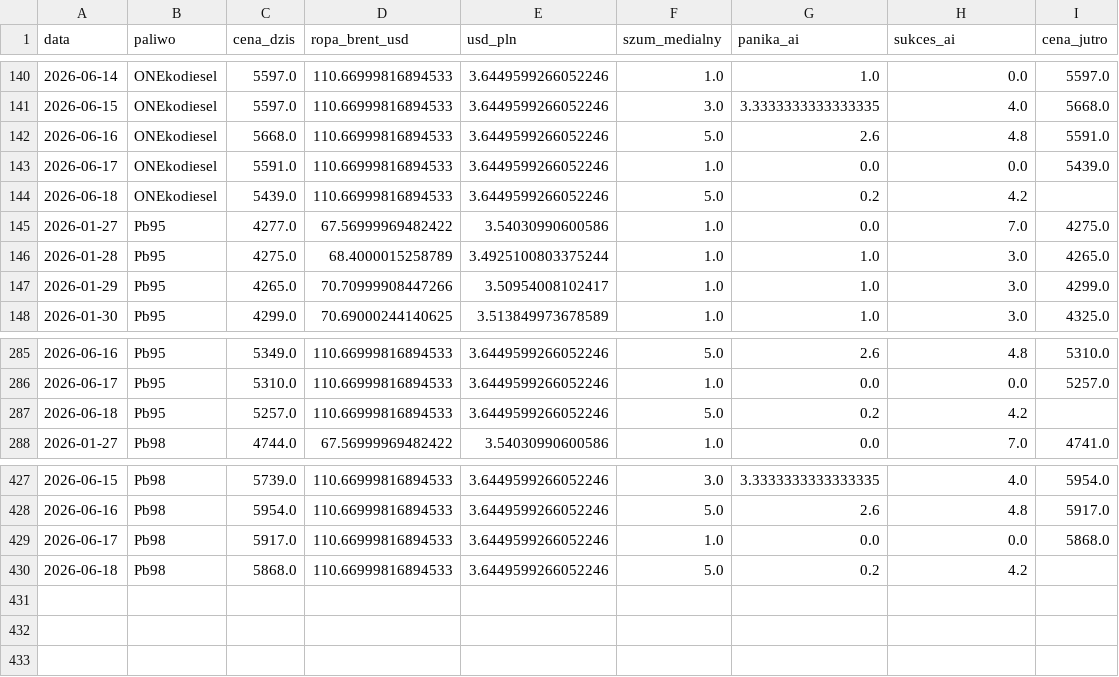
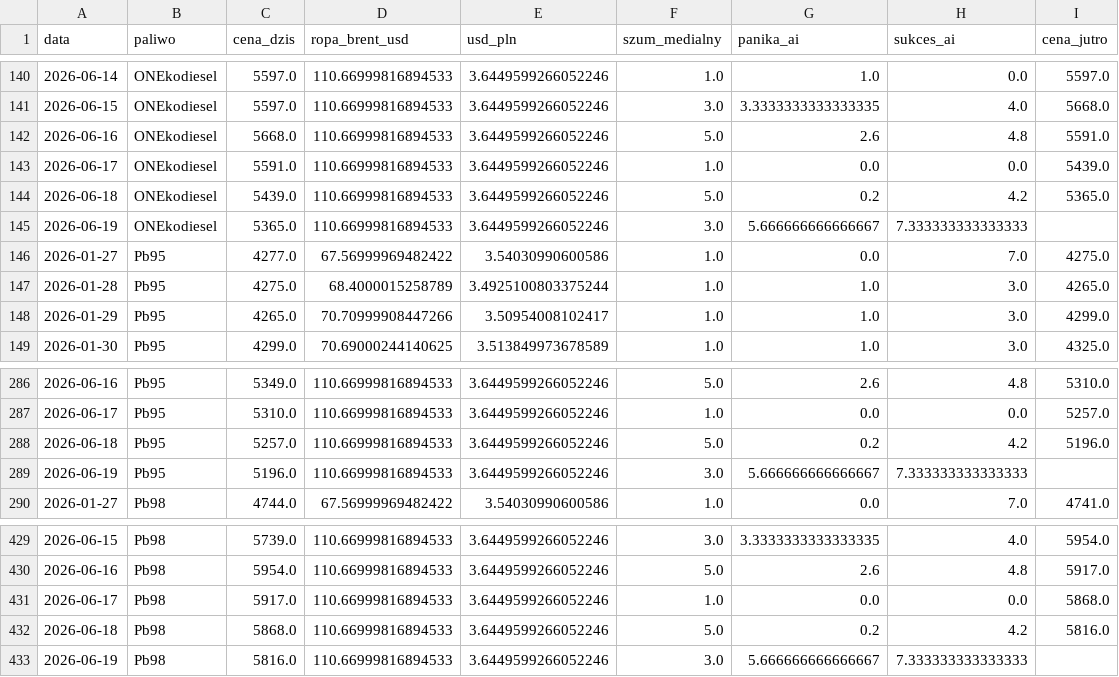
Before and after one commit to Majbor1/orlen_scraper, a CSV file: data/orlen_master_table.csv, drawn as a sheet; only a part is shown, gaps mark what is left out.

```diff
--- a/data/orlen_master_table.csv
+++ b/data/orlen_master_table.csv
@@ -143,3 +143,4 @@
 2026-06-17,ONEkodiesel,5591.0,110.66999816894533,3.6449599266052246,1.0,0.0,0.0,5439.0
-2026-06-18,ONEkodiesel,5439.0,110.66999816894533,3.6449599266052246,5.0,0.2,4.2,
+2026-06-18,ONEkodiesel,5439.0,110.66999816894533,3.6449599266052246,5.0,0.2,4.2,5365.0
+2026-06-19,ONEkodiesel,5365.0,110.66999816894533,3.6449599266052246,3.0,5.666666666666667,7.333333333333333,
 2026-01-27,Pb95,4277.0,67.56999969482422,3.54030990600586,1.0,0.0,7.0,4275.0
@@ -286,3 +287,4 @@
 2026-06-17,Pb95,5310.0,110.66999816894533,3.6449599266052246,1.0,0.0,0.0,5257.0
-2026-06-18,Pb95,5257.0,110.66999816894533,3.6449599266052246,5.0,0.2,4.2,
+2026-06-18,Pb95,5257.0,110.66999816894533,3.6449599266052246,5.0,0.2,4.2,5196.0
+2026-06-19,Pb95,5196.0,110.66999816894533,3.6449599266052246,3.0,5.666666666666667,7.333333333333333,
 2026-01-27,Pb98,4744.0,67.56999969482422,3.54030990600586,1.0,0.0,7.0,4741.0
@@ -429,2 +431,3 @@
 2026-06-17,Pb98,5917.0,110.66999816894533,3.6449599266052246,1.0,0.0,0.0,5868.0
-2026-06-18,Pb98,5868.0,110.66999816894533,3.6449599266052246,5.0,0.2,4.2,
+2026-06-18,Pb98,5868.0,110.66999816894533,3.6449599266052246,5.0,0.2,4.2,5816.0
+2026-06-19,Pb98,5816.0,110.66999816894533,3.6449599266052246,3.0,5.666666666666667,7.333333333333333,
```
Also changed, not shown: data/cena_max.csv, data/ceny_orlen_zestawienie.csv, 4 other files.
